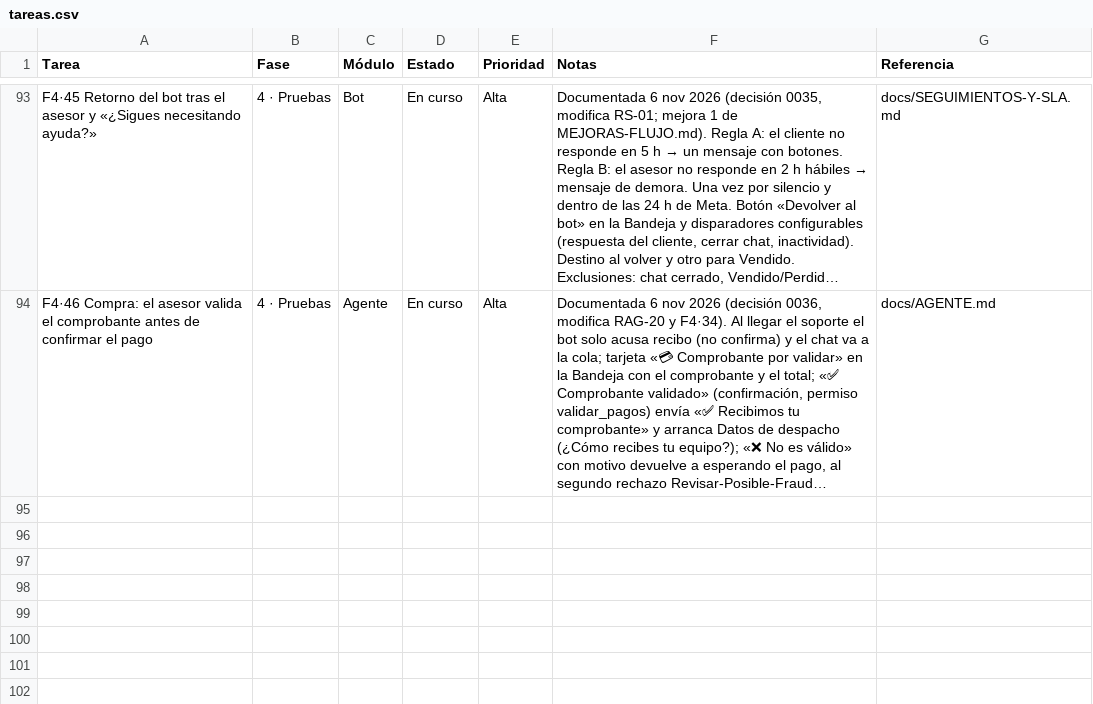
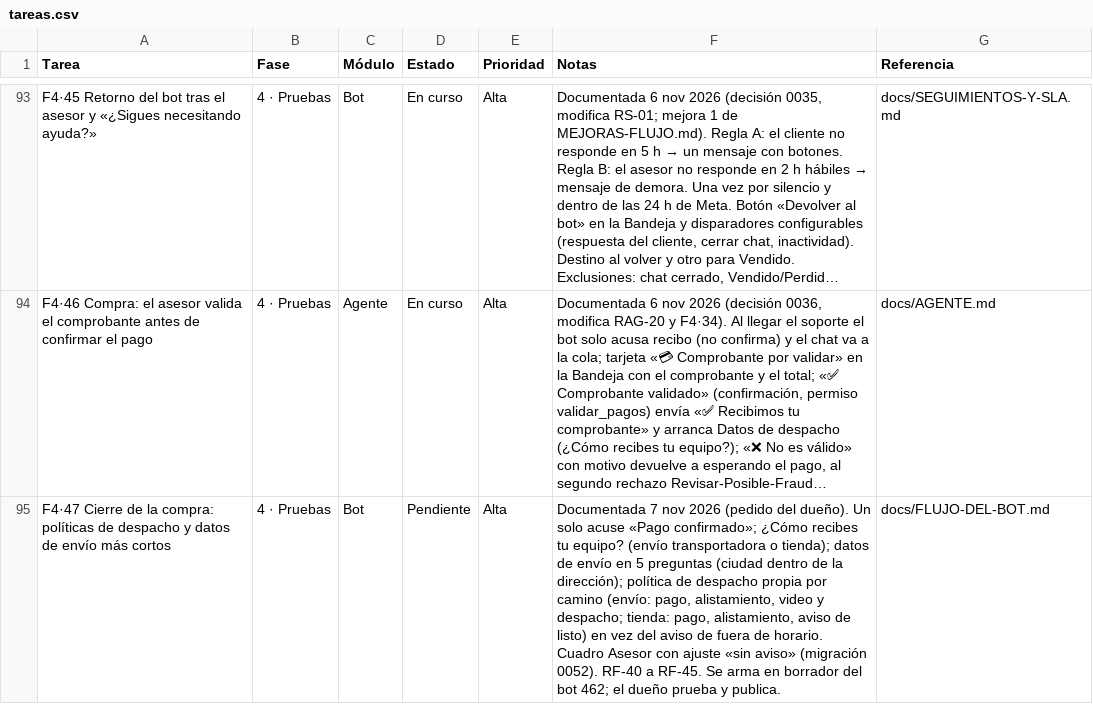
Before and after one commit to Appsheet-jm456/CRM_InventarIA, a CSV file: docs/notion/tareas.csv, drawn as a sheet; only a part is shown, gaps mark what is left out; long unchanged cells end in …; the diff names each change by its address in the sheet, - before the commit and + after, or states it on an @@ line.

```diff
--- a/docs/notion/tareas.csv
+++ b/docs/notion/tareas.csv
+row 95: F4·47 Cierre de la compra: políticas de despacho y datos de envío más cortos | 4 · Pruebas | Bot | Pendiente | Alta | Documentada 7 nov 2026 (pedido del dueño). Un solo acuse «Pago confirmado»; ¿Cómo recibes tu equipo? (envío transportadora o tienda); datos de envío en 5 preguntas (ciudad dentro de la dirección); política de despacho propia por camino (envío: pago, alistamiento, video y despacho; tienda: pago, alistamiento, aviso de listo) en vez del aviso de fuera de horario. Cuadro Asesor con ajuste «sin aviso» (migración 0052). RF-40 a RF-45. Se arma en borrador del bot 462; el dueño prueba y publica. | docs/FLUJO-DEL-BOT.md
```
Also changed, not shown: 2 other files.
